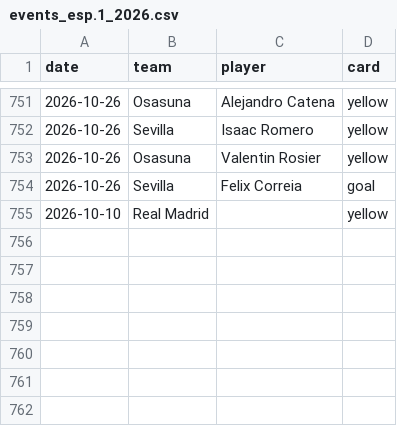
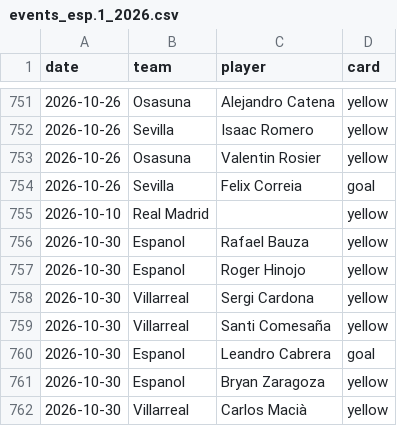
Before and after one commit to SergioMS02/laliga-predictor, a CSV file: data/raw/events_esp.1_2026.csv, drawn as a sheet; only a part is shown, gaps mark what is left out; the diff names each change by its address in the sheet, - before the commit and + after, or states it on an @@ line.

```diff
--- a/data/raw/events_esp.1_2026.csv
+++ b/data/raw/events_esp.1_2026.csv
+row 756: 2026-10-30 | Espanol | Rafael Bauza | yellow
+row 757: 2026-10-30 | Espanol | Roger Hinojo | yellow
+row 758: 2026-10-30 | Villarreal | Sergi Cardona | yellow
+row 759: 2026-10-30 | Villarreal | Santi Comesaña | yellow
+row 760: 2026-10-30 | Espanol | Leandro Cabrera | goal
+row 761: 2026-10-30 | Espanol | Bryan Zaragoza | yellow
+row 762: 2026-10-30 | Villarreal | Carlos Macià | yellow
```
Also changed, not shown: data/processed/odds_snapshots.csv, data/raw/coaches_wikidata.csv, 22 other files.
